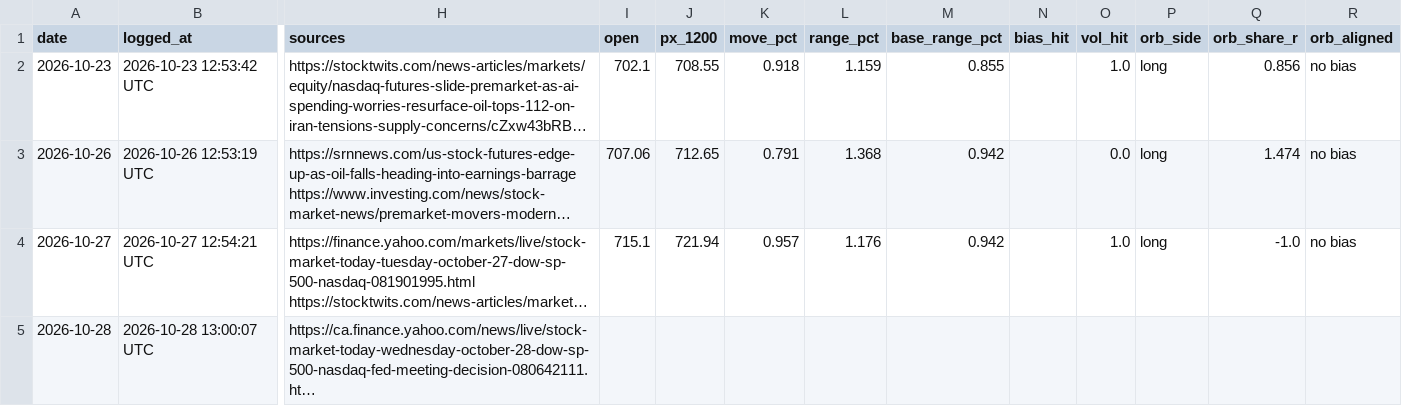
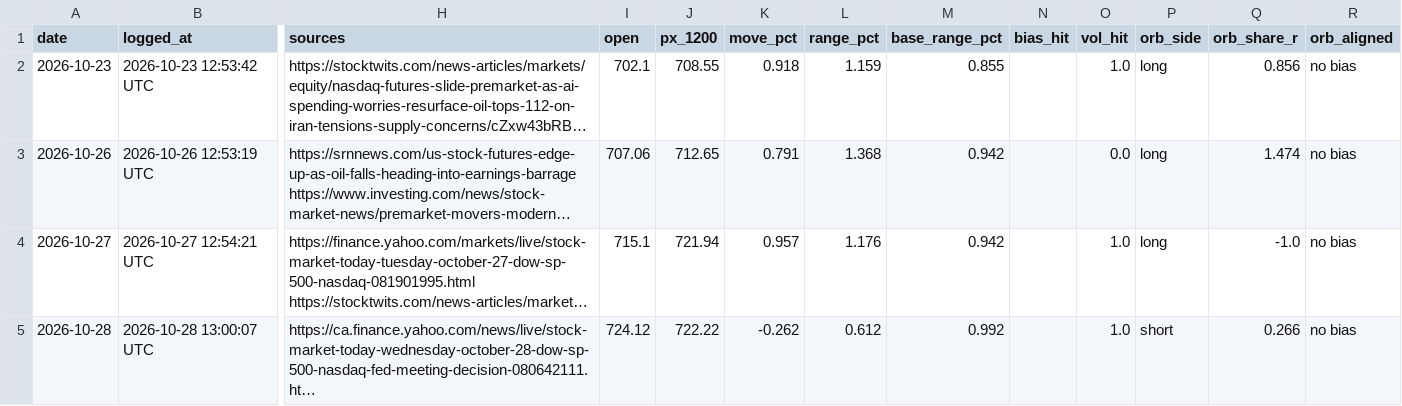
Before and after one commit to DeadSeagul/Robinhood, a CSV file: research/news_log.csv, drawn as a sheet; only a part is shown, gaps mark what is left out; long unchanged cells end in …; the diff names each change by its address in the sheet, - before the commit and + after, or states it on an @@ line.

```diff
--- a/research/news_log.csv
+++ b/research/news_log.csv
-I5 (open): (empty)
+I5 (open): 724.12
-J5 (px_1200): (empty)
+J5 (px_1200): 722.22
-K5 (move_pct): (empty)
+K5 (move_pct): -0.262
-L5 (range_pct): (empty)
+L5 (range_pct): 0.612
-M5 (base_range_pct): (empty)
+M5 (base_range_pct): 0.992
-O5 (vol_hit): (empty)
+O5 (vol_hit): 1.0
-P5 (orb_side): (empty)
+P5 (orb_side): short
-Q5 (orb_share_r): (empty)
+Q5 (orb_share_r): 0.266
-R5 (orb_aligned): (empty)
+R5 (orb_aligned): no bias
```
Also changed, not shown: research/paper_trades.csv, research/replay_journal.csv, 2 other files.
